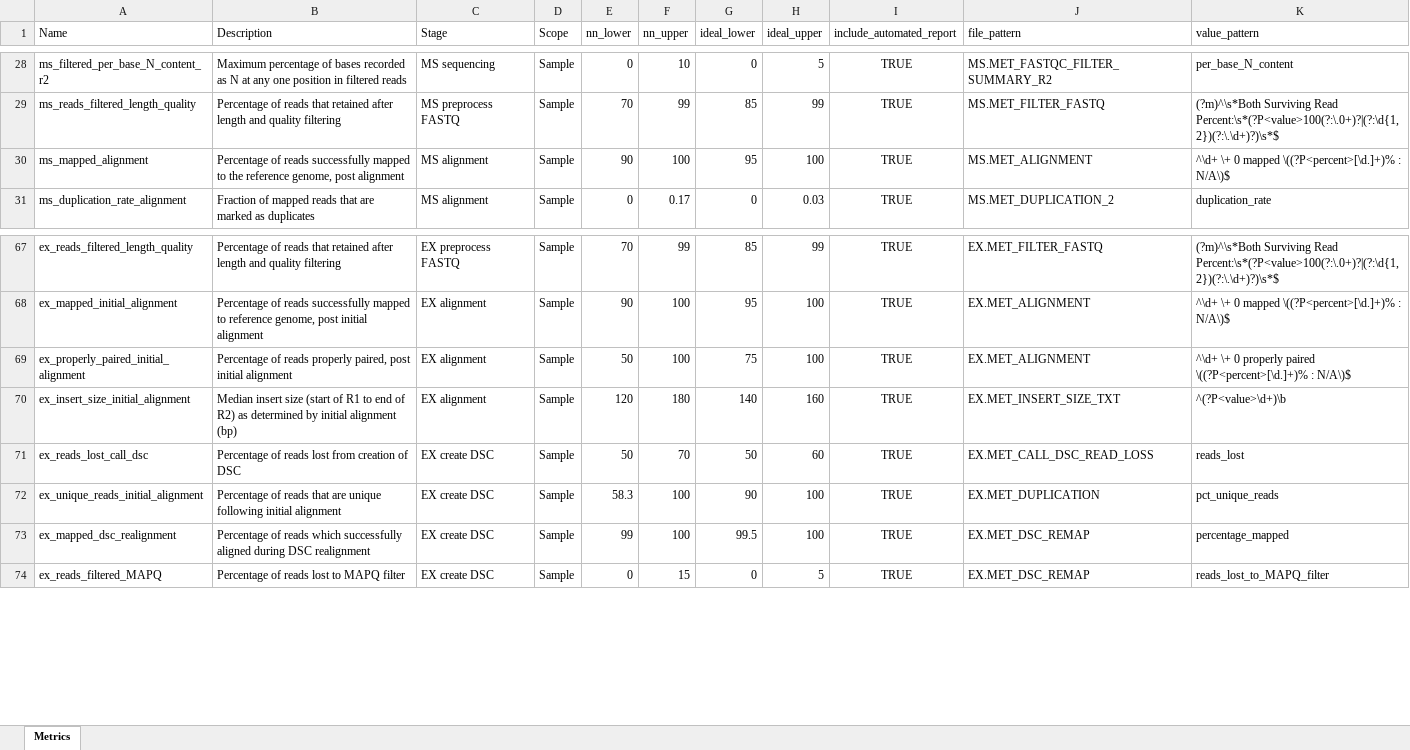
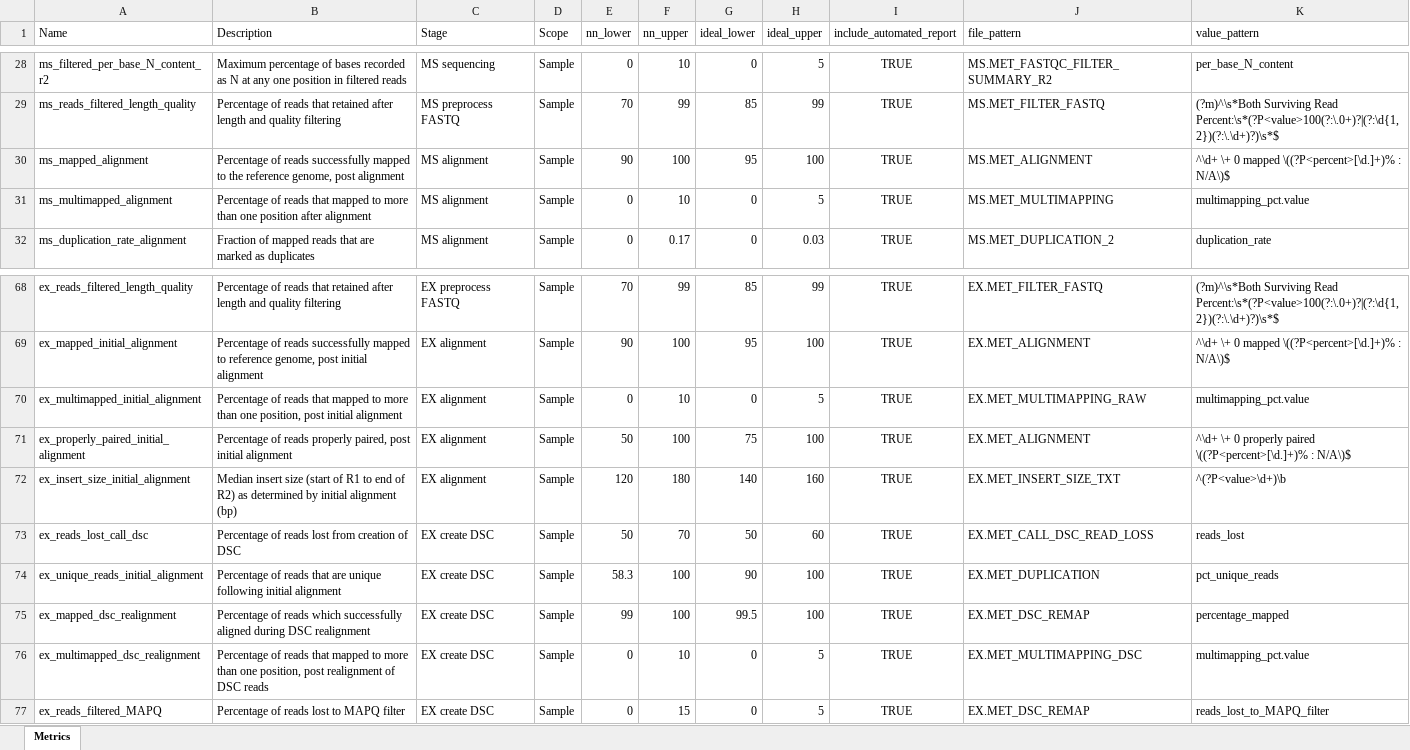
Before and after one commit to systematicmedicine/SomaticCODEC, an Excel workbook: config/component_level_metrics.xlsx, sheet Metrics, drawn as a sheet; only a part is shown, gaps mark what is left out; values as stored, in another font and other column widths than the file's, no borders; the diff names each change by its address in the sheet, - before the commit and + after, or states it on an @@ line.

Commit message:
Added component metrics for multimapping

```diff
--- a/config/component_level_metrics.xlsx (sheet Metrics)
+++ b/config/component_level_metrics.xlsx (sheet Metrics)
+row 31: ms_multimapped_alignment | Percentage of reads that mapped to more than one position after alignment | MS alignment | Sample | 0 | 10 | 0 | 5 | TRUE | MS.MET_MULTIMAPPING | multimapping_pct.value
+row 70: ex_multimapped_initial_alignment | Percentage of reads that mapped to more than one position, post initial alignment | EX alignment | Sample | 0 | 10 | 0 | 5 | TRUE | EX.MET_MULTIMAPPING_RAW | multimapping_pct.value
+row 76: ex_multimapped_dsc_realignment | Percentage of reads that mapped to more than one position, post realignment of DSC reads | EX create DSC | Sample | 0 | 10 | 0 | 5 | TRUE | EX.MET_MULTIMAPPING_DSC | multimapping_pct.value
```
Also changed, not shown: 1 other file.
